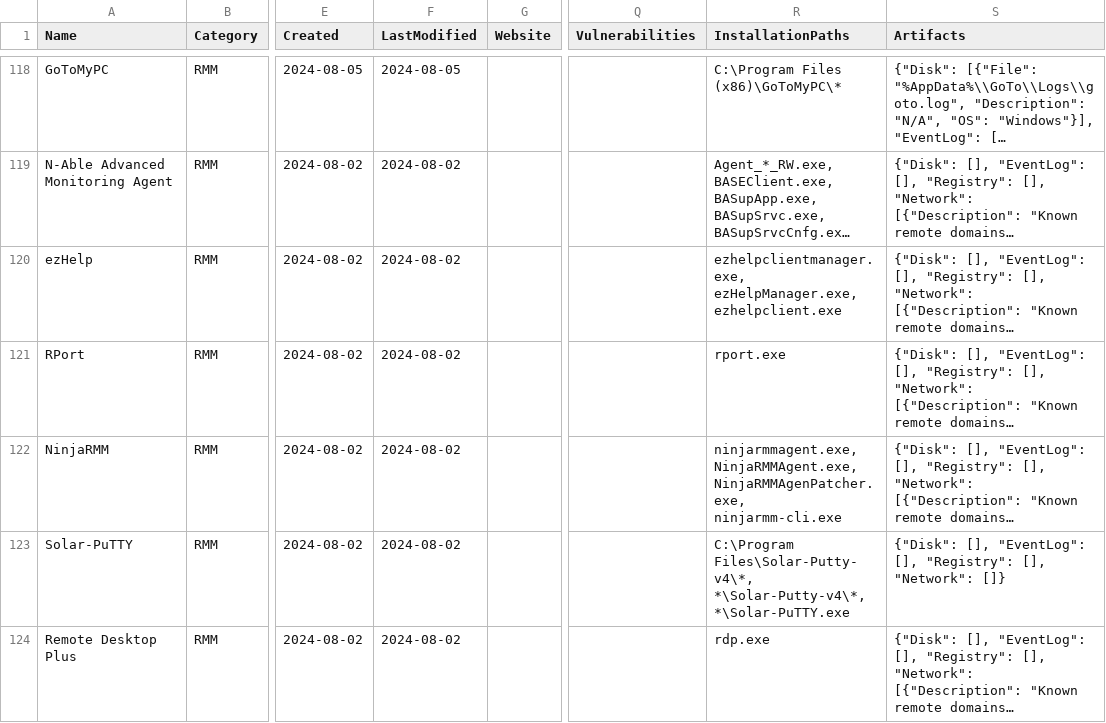
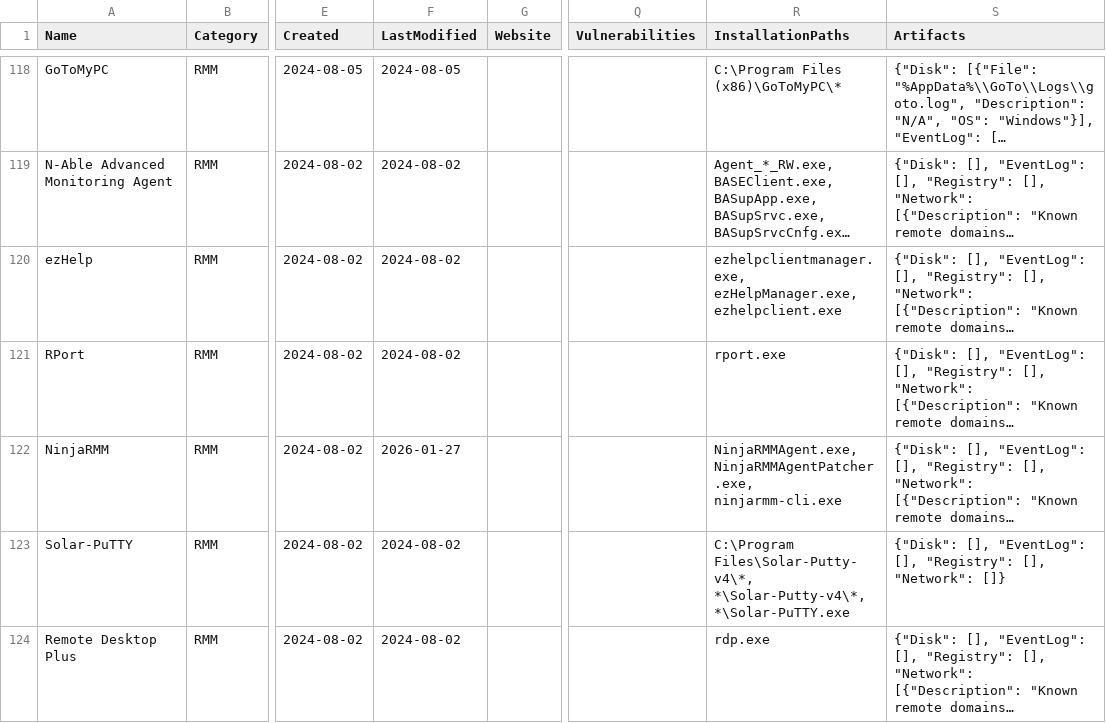
Before and after one commit to magicsword-io/LOLRMM, a CSV file: website/public/api/rmm_tools.csv, drawn as a sheet; only a part is shown, gaps mark what is left out; long unchanged cells end in …; the diff names each change by its address in the sheet, - before the commit and + after, or states it on an @@ line.

```diff
--- a/website/public/api/rmm_tools.csv
+++ b/website/public/api/rmm_tools.csv
-F122 (LastModified): 2024-08-02
+F122 (LastModified): 2026-01-27
-R122 (InstallationPaths): ninjarmmagent.exe, NinjaRMMAgent.exe, NinjaRMMAgenPatcher.exe, ninjarmm-cli.exe
+R122 (InstallationPaths): NinjaRMMAgent.exe, NinjaRMMAgentPatcher.exe, ninjarmm-cli.exe
```
Also changed, not shown: 4 other files.
